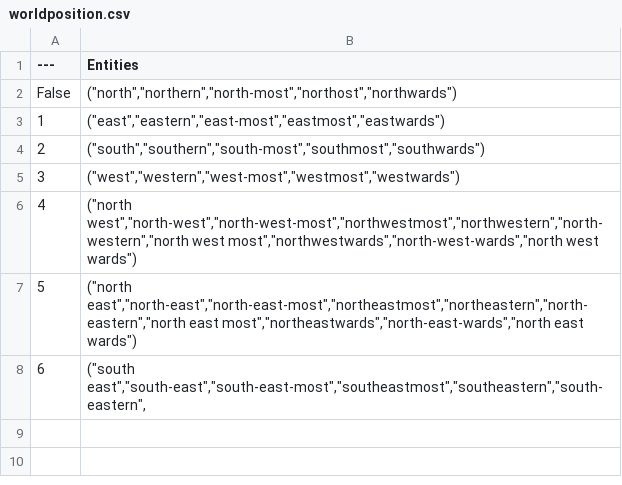
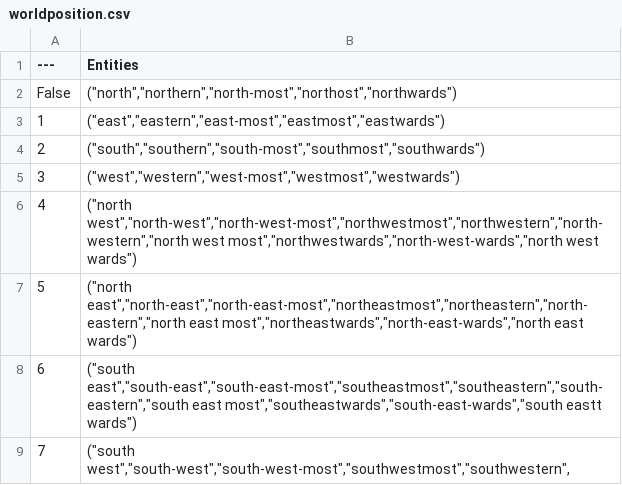
Before and after one commit to datasauces/super-nlp-ue4, a CSV file: Content/Entities/worldposition.csv, drawn as a sheet.

Commit message:
1.2.16

```diff
--- a/Content/Entities/worldposition.csv
+++ b/Content/Entities/worldposition.csv
@@ -7,2 +7,3 @@ False,"(""north"",""northern"",""north-most"",""northost"",""northwards"")"
 5,"(""north east"",""north-east"",""north-east-most"",""northeastmost"",""northeastern"",""north-eastern"",""north east most"",""northeastwards"",""north-east-wards"",""north east wards"")"
-6,"(""south east"",""south-east"",""south-east-most"",""southeastmost"",""southeastern"",""south-eastern"","
+6,"(""south east"",""south-east"",""south-east-most"",""southeastmost"",""southeastern"",""south-eastern"",""south east most"",""southeastwards"",""south-east-wards"",""south eastt wards"")"
+7,"(""south west"",""south-west"",""south-west-most"",""southwestmost"",""southwestern"","
```
